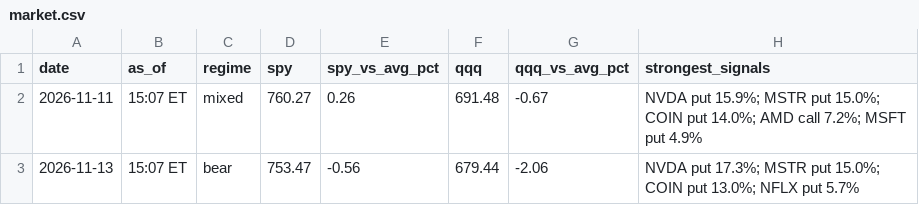
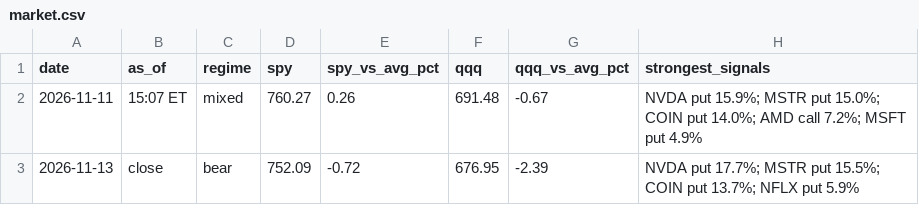
Before and after one commit to jones-benjam/alpaca-options-bot, a CSV file: memory/market.csv, drawn as a sheet.

```diff
--- a/memory/market.csv
+++ b/memory/market.csv
@@ -2,2 +2,2 @@ date,as_of,regime,spy,spy_vs_avg_pct,qqq,qqq_vs_avg_pct,strongest_signals
 2026-11-11,15:07 ET,mixed,760.27,0.26,691.48,-0.67,NVDA put 15.9%; MSTR put 15.0%; COIN put 14.0%; AMD call 7.2%; MSFT put 4.9%
-2026-11-13,15:07 ET,bear,753.47,-0.56,679.44,-2.06,NVDA put 17.3%; MSTR put 15.0%; COIN put 13.0%; NFLX put 5.7%
+2026-11-13,close,bear,752.09,-0.72,676.95,-2.39,NVDA put 17.7%; MSTR put 15.5%; COIN put 13.7%; NFLX put 5.9%
```
Also changed, not shown: memory/news.csv, 3 other files.
